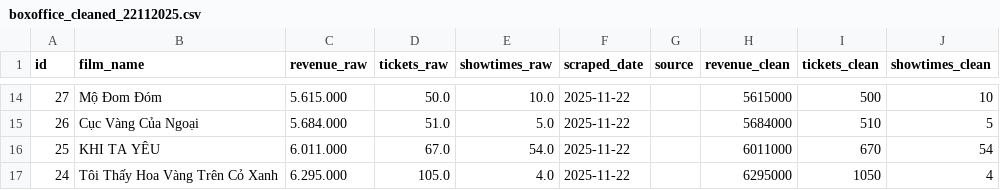
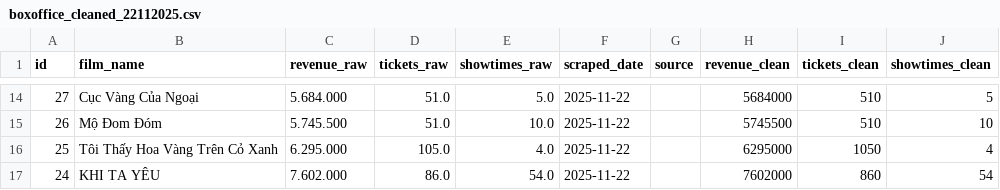
Before and after one commit to luanlv0902/DataWarehouse_BoxOfficeVN, a CSV file: data/cleaned/boxoffice_cleaned_22112025.csv, drawn as a sheet; only a part is shown, gaps mark what is left out; the diff covers the shown part only.

```diff
--- a/data/cleaned/boxoffice_cleaned_22112025.csv
+++ b/data/cleaned/boxoffice_cleaned_22112025.csv
@@ -14,4 +14,4 @@
-27,Mộ Đom Đóm,5.615.000,50.0,10.0,2025-11-22,,5615000,500,10
-26,Cục Vàng Của Ngoại,5.684.000,51.0,5.0,2025-11-22,,5684000,510,5
-25,KHI TA YÊU,6.011.000,67.0,54.0,2025-11-22,,6011000,670,54
-24,Tôi Thấy Hoa Vàng Trên Cỏ Xanh,6.295.000,105.0,4.0,2025-11-22,,6295000,1050,4
+27,Cục Vàng Của Ngoại,5.684.000,51.0,5.0,2025-11-22,,5684000,510,5
+26,Mộ Đom Đóm,5.745.500,51.0,10.0,2025-11-22,,5745500,510,10
+25,Tôi Thấy Hoa Vàng Trên Cỏ Xanh,6.295.000,105.0,4.0,2025-11-22,,6295000,1050,4
+24,KHI TA YÊU,7.602.000,86.0,54.0,2025-11-22,,7602000,860,54
```
Also changed, not shown: 1 added row, 1 removed row and 154 edited cells elsewhere in this file, data/aggregate/dm_daily_revenue_22112025.csv, data/aggregate/dm_top_movies_22112025.csv, 42 other files.
